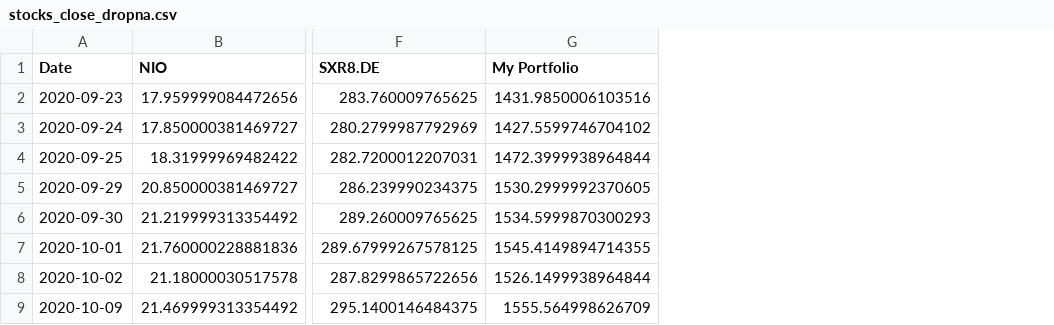
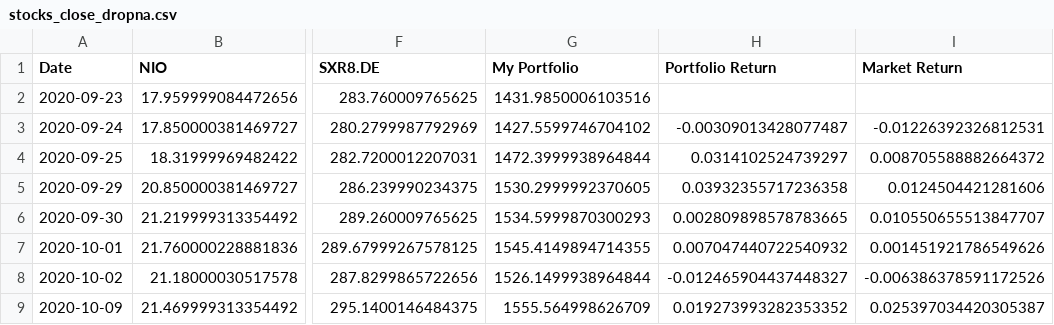
Before and after one commit to gilnribeiro/personal_projects, a CSV file: Financial Portfolio/stocks_close_dropna.csv, drawn as a sheet; only a part is shown, gaps mark what is left out; the diff names each change by its address in the sheet, - before the commit and + after, or states it on an @@ line.

```diff
--- a/Financial Portfolio/stocks_close_dropna.csv
+++ b/Financial Portfolio/stocks_close_dropna.csv
+column H (Portfolio Return), rows 3-9: -0.00309013428077487 | 0.0314102524739297 | 0.03932355717236358 | 0.002809898578783665 | 0.007047440722540932 | -0.012465904437448327 | 0.019273993282353352
+column I (Market Return), rows 3-9: -0.01226392326812531 | 0.008705588882664372 | 0.0124504421281606 | 0.010550655513847707 | 0.001451921786549626 | -0.006386378591172526 | 0.025397034420305387
```
Also changed, not shown: 3 other files.
